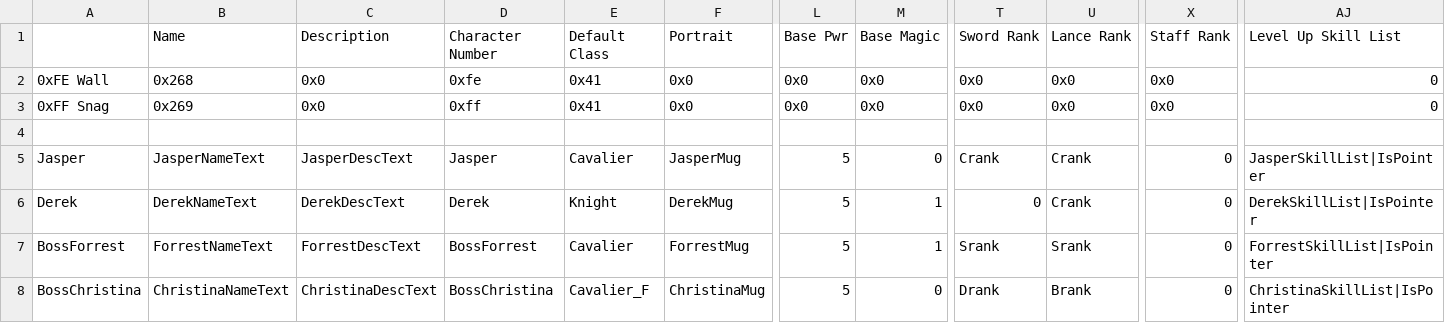
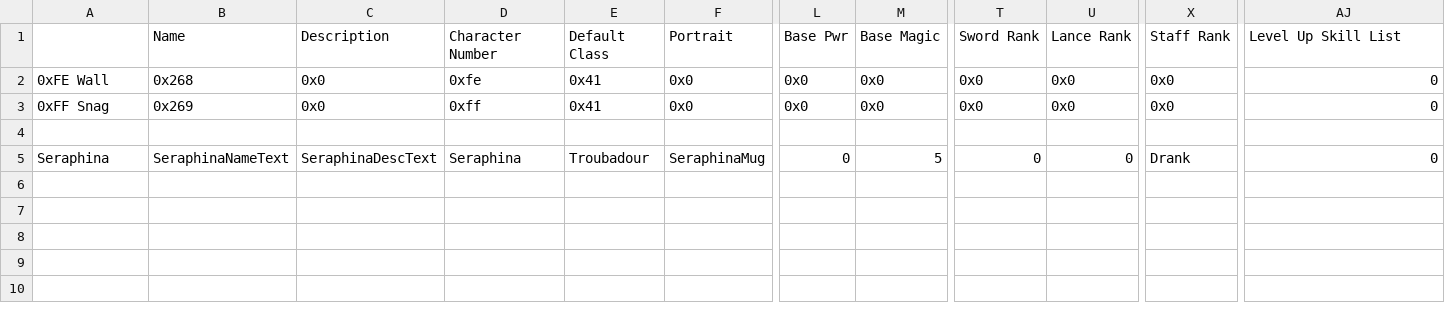
Before and after one commit to i-am-neon/fe-infinity, a CSV file: romBuilder/CSV/Tables/Characters/CharacterTable.csv, drawn as a sheet; only a part is shown, gaps mark what is left out; rows hold the shown columns only; the diff names each change by its address in the sheet, - before the commit and + after, or states it on an @@ line.

Commit message:
can add a new character including portrait

```diff
--- a/romBuilder/CSV/Tables/Characters/CharacterTable.csv
+++ b/romBuilder/CSV/Tables/Characters/CharacterTable.csv
-A5: Jasper
+A5: Seraphina
-B5: JasperNameText
+B5: SeraphinaNameText
-C5: JasperDescText
+C5: SeraphinaDescText
-D5: Jasper
+D5: Seraphina
-E5: Cavalier
+E5: Troubadour
-F5: JasperMug
+F5: SeraphinaMug
-L5: 5
+L5: 0
-M5: 0
+M5: 5
-T5: Crank
+T5: 0
-U5: Crank
+U5: 0
-X5: 0
+X5: Drank
-AJ5: JasperSkillList|IsPointer
+AJ5: 0
-row 6: Derek | DerekNameText | DerekDescText | Derek | Knight | DerekMug | 5 | 1 | 0 | Crank | 0 | DerekSkillList|IsPointer
-row 7: BossForrest | ForrestNameText | ForrestDescText | BossForrest | Cavalier | ForrestMug | 5 | 1 | Srank | Srank | 0 | ForrestSkillList|IsPointer
-row 8: BossChristina | ChristinaNameText | ChristinaDescText | BossChristina | Cavalier_F | ChristinaMug | 5 | 0 | Drank | Brank | 0 | ChristinaSkillList|IsPointer
```
Also changed, not shown: 16 other files.
